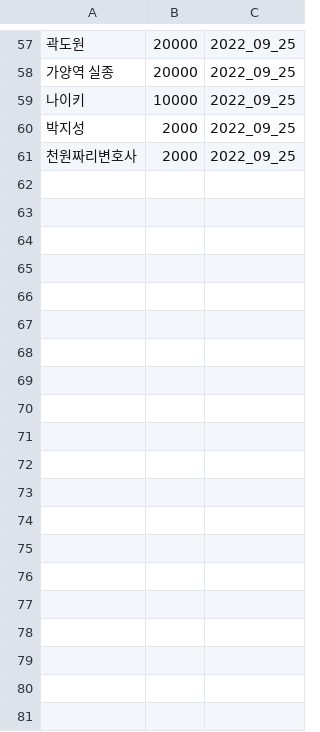
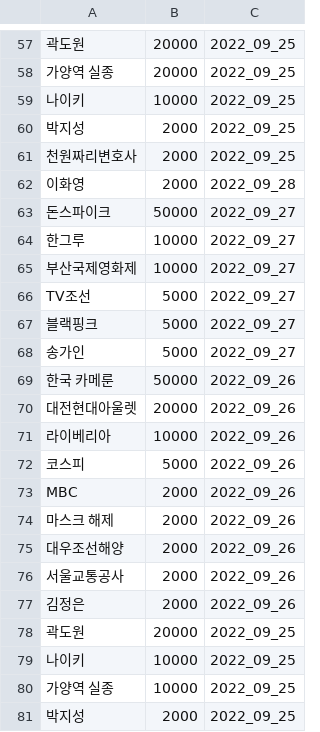
Before and after one commit to potion-jack/daily_google_trend, a CSV file: crwals/result.csv, drawn as a sheet; only a part is shown, gaps mark what is left out; the diff names each change by its address in the sheet, - before the commit and + after, or states it on an @@ line.

Commit message:
in oracle  Tue Sep 27 23:38:02 UTC 2022

```diff
--- a/crwals/result.csv
+++ b/crwals/result.csv
+row 62: 이화영 | 2000 | 2022_09_28
+row 63: 돈스파이크 | 50000 | 2022_09_27
+row 64: 한그루 | 10000 | 2022_09_27
+row 65: 부산국제영화제 | 10000 | 2022_09_27
+row 66: TV조선 | 5000 | 2022_09_27
+row 67: 블랙핑크 | 5000 | 2022_09_27
+row 68: 송가인 | 5000 | 2022_09_27
+row 69: 한국 카메룬 | 50000 | 2022_09_26
+row 70: 대전현대아울렛 | 20000 | 2022_09_26
+row 71: 라이베리아 | 10000 | 2022_09_26
+row 72: 코스피 | 5000 | 2022_09_26
+row 73: MBC | 2000 | 2022_09_26
+row 74: 마스크 해제 | 2000 | 2022_09_26
+row 75: 대우조선해양 | 2000 | 2022_09_26
+row 76: 서울교통공사 | 2000 | 2022_09_26
+row 77: 김정은 | 2000 | 2022_09_26
+row 78: 곽도원 | 20000 | 2022_09_25
+row 79: 나이키 | 10000 | 2022_09_25
+row 80: 가양역 실종 | 10000 | 2022_09_25
+row 81: 박지성 | 2000 | 2022_09_25
```
